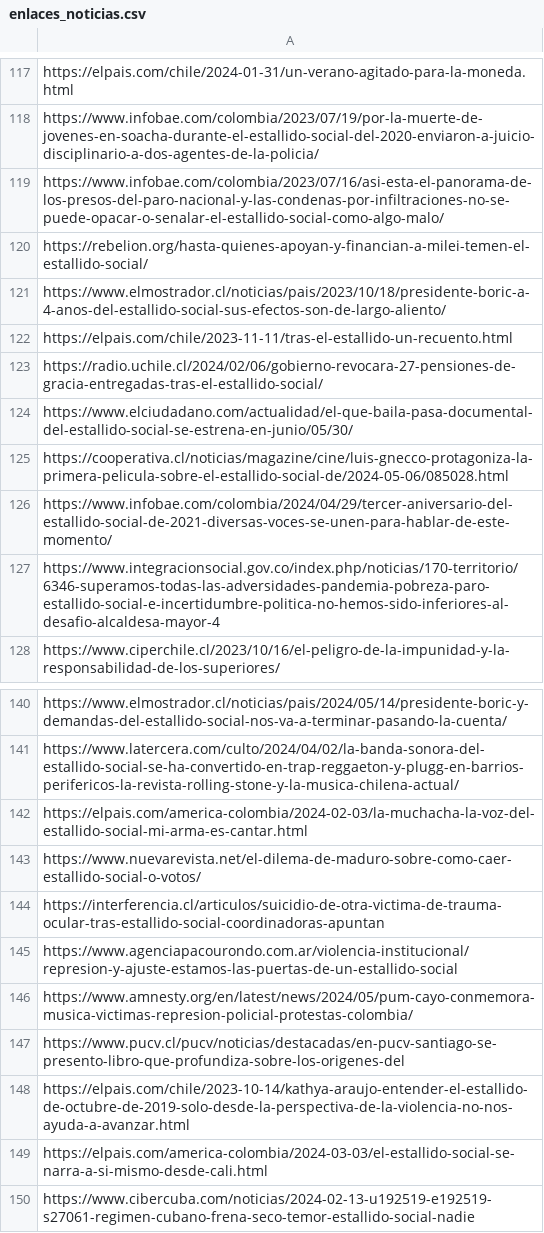
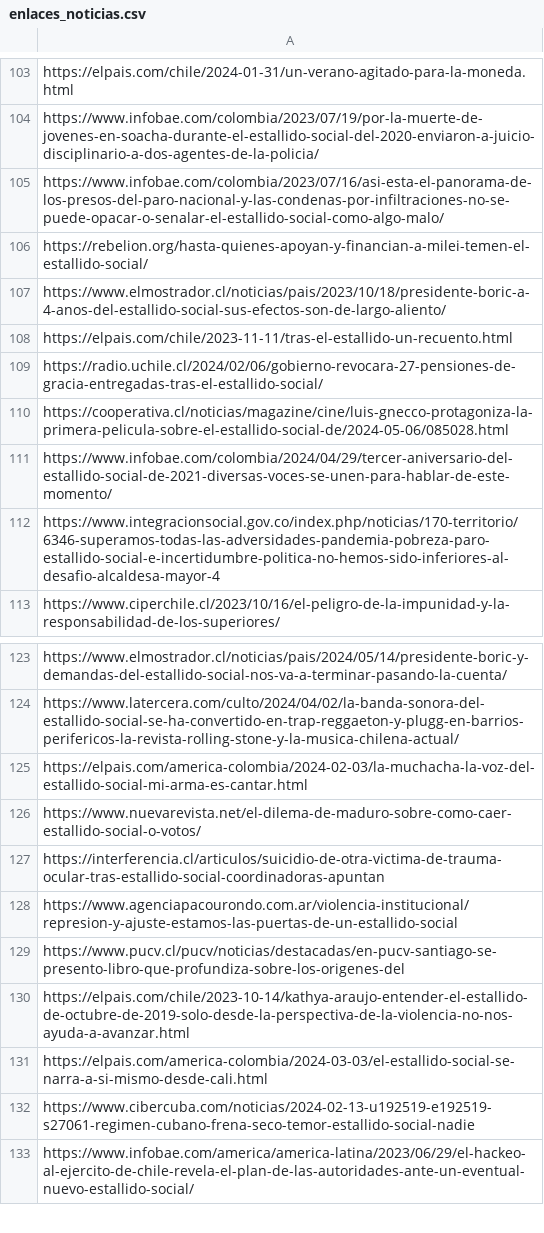
Before and after one commit to cami11220/DS, a CSV file: enlaces_noticias.csv, drawn as a sheet; only a part is shown, gaps mark what is left out; the shorter side is filled out with more unchanged rows; the diff covers the shown part only; the diff names each change by its address in the sheet, - before the commit and + after, or states it on an @@ line.

```diff
--- a/enlaces_noticias.csv
+++ b/enlaces_noticias.csv
-row 124: https://www.elciudadano.com/actualidad/el-que-baila-pasa-documental-del-estallido-social-se-estrena-en-junio/05/30/
-row 146: https://www.amnesty.org/en/latest/news/2024/05/pum-cayo-conmemora-musica-victimas-represion-policial-protestas-colombia/
```
Also changed, not shown: 18 removed rows elsewhere in this file.
